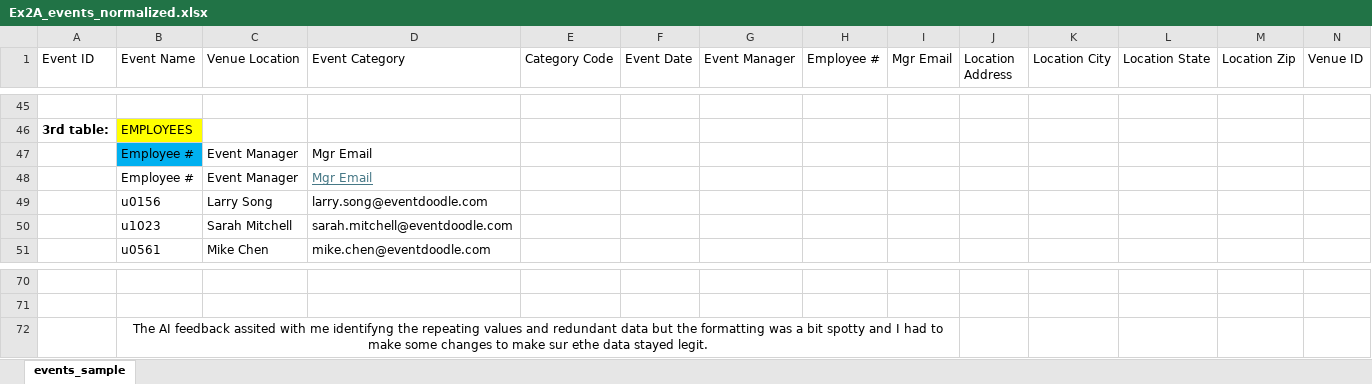
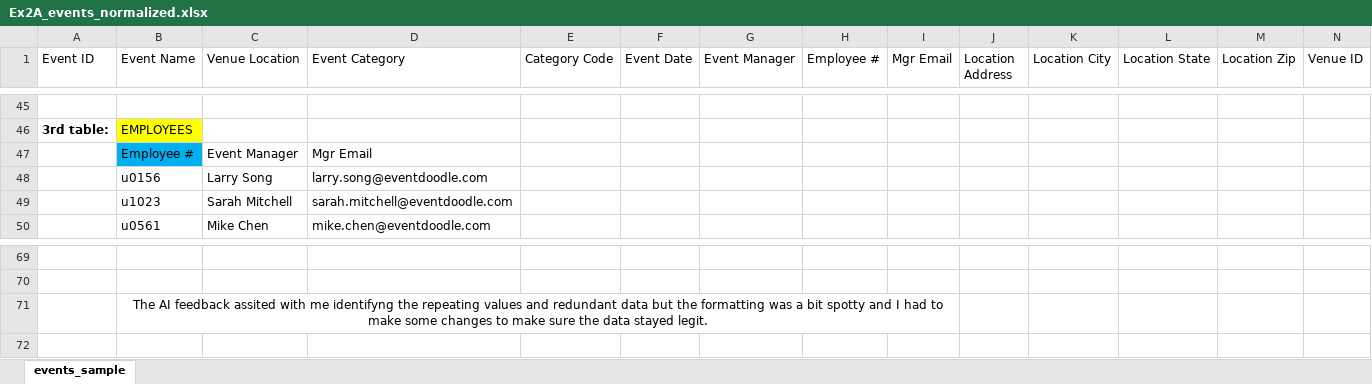
Before and after one commit to PGHollo/DataAnalytics-2026, an Excel workbook: week-02/Ex2A_events_normalized.xlsx, sheet events_sample, drawn as a sheet; only a part is shown, gaps mark what is left out; values as stored, in another font and other column widths than the file's, no borders; table styles not drawn; removed rows and columns are numbered as before the commit, all else as after; rows hold the shown columns only; the diff names each change by its address in the sheet, - before the commit and + after, or states it on an @@ line.

```diff
--- a/week-02/Ex2A_events_normalized.xlsx (sheet events_sample)
+++ b/week-02/Ex2A_events_normalized.xlsx (sheet events_sample)
-row 48:  | Employee # | Event Manager | Mgr Email
-B71 (Event Name): …to make sur ethe data stayed…
+B71 (Event Name): …to make sure the data stayed…
```
Also changed, not shown: 2 other files.
